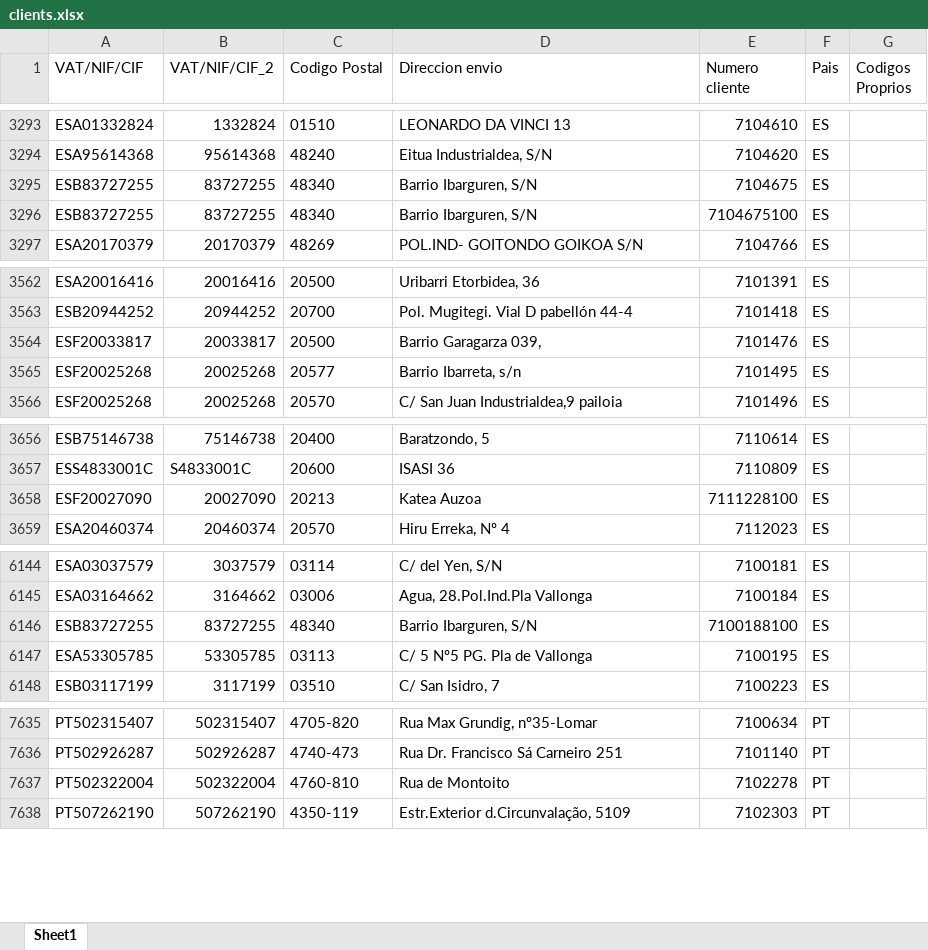
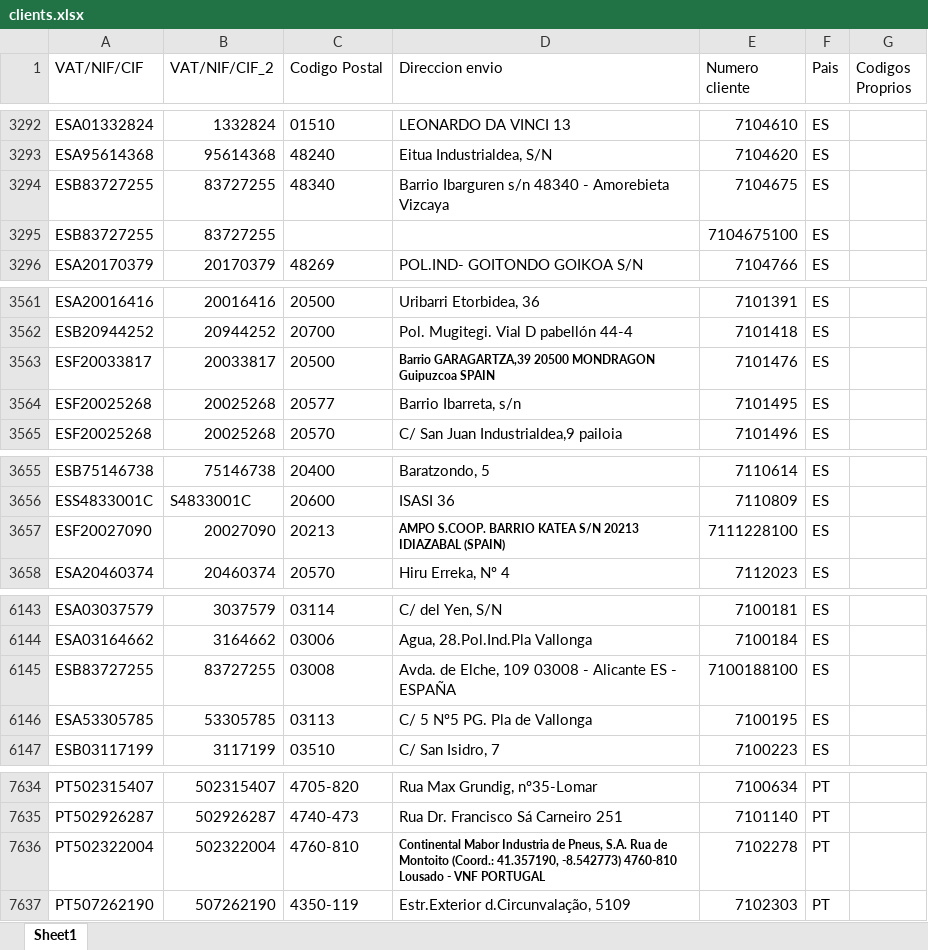
Before and after one commit to Lucian1982/PDF_Pedidos_IA, an Excel workbook: data/clients.xlsx, sheet Sheet1, drawn as a sheet; only a part is shown, gaps mark what is left out; values as stored, in another font and other column widths than the file's, no borders; addresses are those after the commit; the diff covers the shown part only; the diff names each change by its address in the sheet, - before the commit and + after, or states it on an @@ line.

```diff
--- a/data/clients.xlsx (sheet Sheet1)
+++ b/data/clients.xlsx (sheet Sheet1)
-D3294 (Direccion envio): Barrio Ibarguren, S/N
+D3294 (Direccion envio): Barrio Ibarguren s/n 48340 - Amorebieta Vizcaya
-C3295 (Codigo Postal): 48340
+C3295 (Codigo Postal): (empty)
-D3295 (Direccion envio): Barrio Ibarguren, S/N
+D3295 (Direccion envio): (empty)
-D3563 (Direccion envio): Barrio Garagarza 039,
+D3563 (Direccion envio): Barrio GARAGARTZA,39 20500 MONDRAGON Guipuzcoa SPAIN
-D3563 bold: off
+D3563 bold: on, text size: smaller
-D3657 (Direccion envio): Katea Auzoa
+D3657 (Direccion envio): AMPO S.COOP. BARRIO KATEA S/N 20213 IDIAZABAL (SPAIN)
-D3657 bold: off
+D3657 bold: on, text size: smaller
-C6145 (Codigo Postal): 48340
+C6145 (Codigo Postal): 03008
-D6145 (Direccion envio): Barrio Ibarguren, S/N
+D6145 (Direccion envio): Avda. de Elche, 109 03008 - Alicante ES - ESPAÑA
-D7636 (Direccion envio): Rua de Montoito
+D7636 (Direccion envio): Continental Mabor Industria de Pneus, S.A. Rua de Montoito (Coord.: 41.357190, -8.542773) 4760-810 Lousado - VNF PORTUGAL
-D7636 bold: off
+D7636 bold: on, text size: smaller
```
Also changed, not shown: 3 added rows, 3 removed rows, 16 edited cells and cell formats elsewhere in this sheet.
